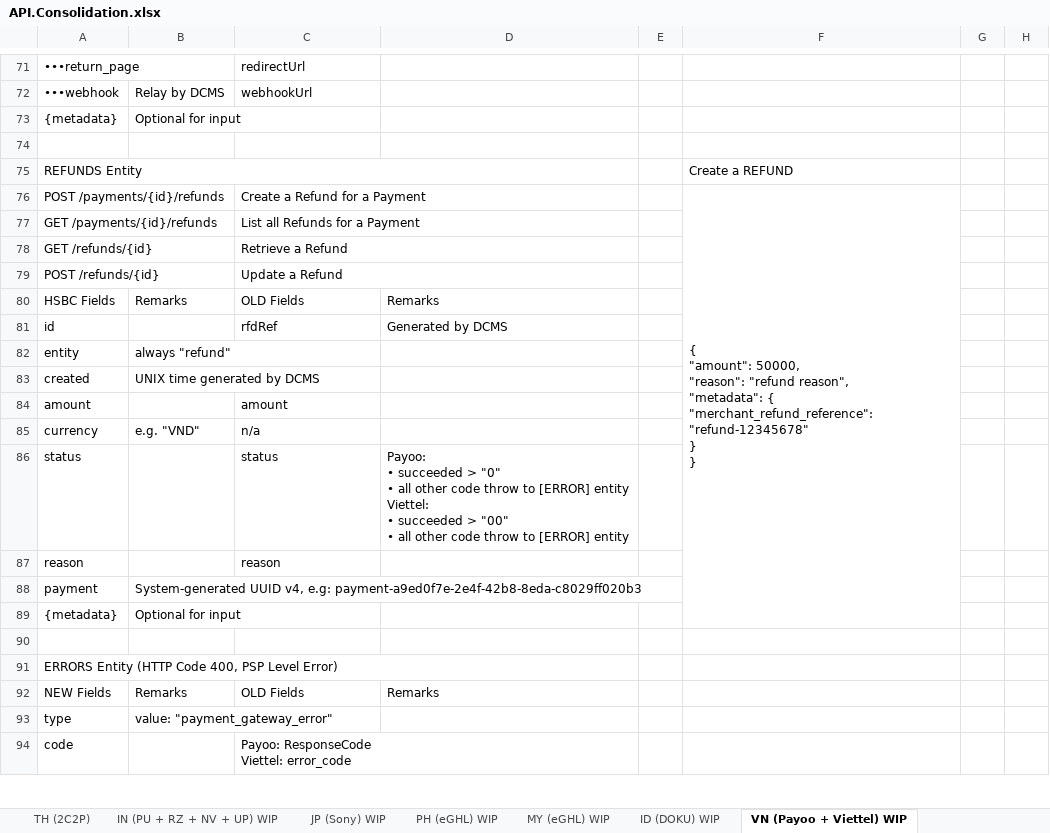
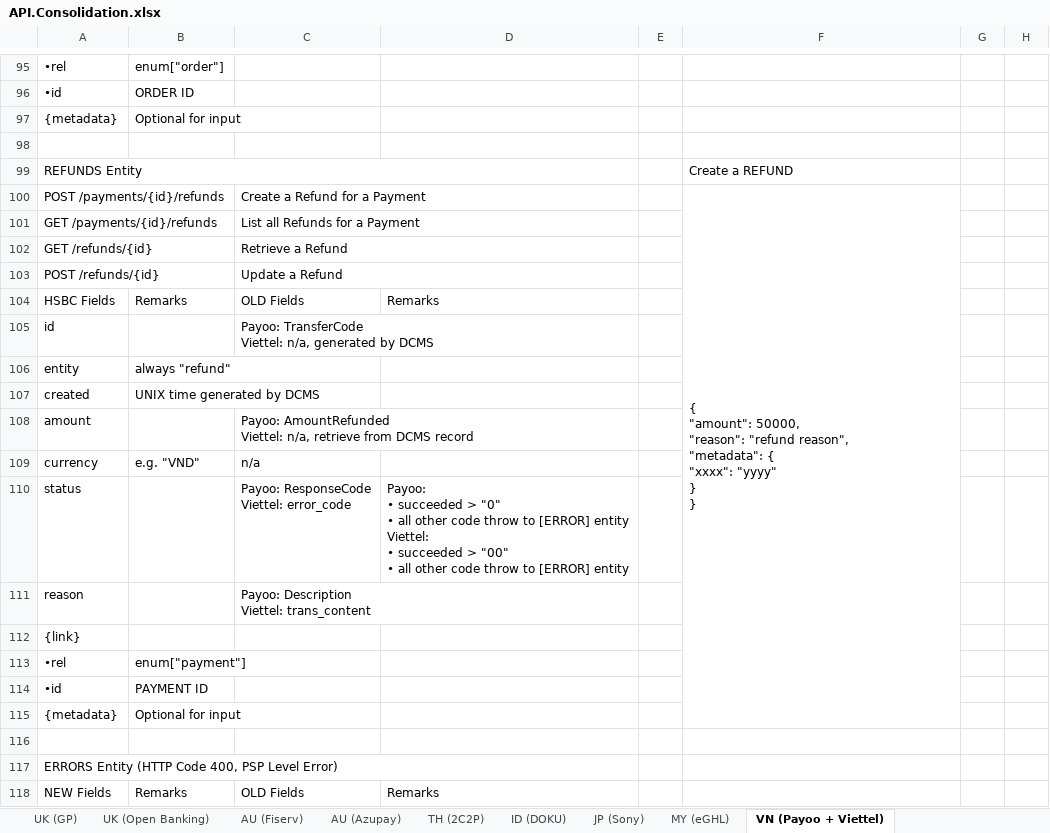
Before and after one commit to taftleung/ForTempUse, an Excel workbook: API.Consolidation.xlsx, sheet VN (Payoo + Viettel), drawn as a sheet; only a part is shown, gaps mark what is left out; the shorter side is filled out with more unchanged rows; values as stored, in another font and other column widths than the file's, no cell formats; removed rows and columns are numbered as before the commit, all else as after; ↵ is a line break in a cell; the diff covers the shown part only; the diff names each change by its address in the sheet, - before the commit and + after, or states it on an @@ line.

```diff
--- a/API.Consolidation.xlsx (sheet VN (Payoo + Viettel))
+++ b/API.Consolidation.xlsx (sheet VN (Payoo + Viettel))
-sheet tab: JP (Sony) WIP
+sheet tab: JP (Sony)
-sheet tab: MY (eGHL) WIP
+sheet tab: MY (eGHL)
-sheet tab: ID (DOKU) WIP
+sheet tab: ID (DOKU)
-sheet tab: VN (Payoo + Viettel) WIP
+sheet tab: VN (Payoo + Viettel)
@@ sheet tab order changed: UK (GP) | UK (Open Banking) | AU (Fiserv) | AU (Azupay) | TH (2C2P) | ID (DOKU) | JP (Sony) | MY (eGHL) | VN (Payoo + Viettel) @@
-row 71: •••return_page |  | redirectUrl
-row 72: •••webhook | Relay by DCMS | webhookUrl
+row 95: •rel | enum["order"]
+row 96: •id | ORDER ID
-F100: …"metadata": { ↵ "merchant_refund_reference": "refund-12345678" ↵ } ↵ }
+F100: …"metadata": { ↵ "xxxx": "yyyy" ↵ } ↵ }
-C105: rfdRef
+C105: Payoo: TransferCode ↵ Viettel: n/a, generated by DCMS
-D105: Generated by DCMS
+D105: (empty)
-C108: amount
+C108: Payoo: AmountRefunded ↵ Viettel: n/a, retrieve from DCMS record
-C110: status
+C110: Payoo: ResponseCode ↵ Viettel: error_code
-C111: reason
+C111: Payoo: Description ↵ Viettel: trans_content
-row 88: payment | System-generated UUID v4, e.g: payment-a9ed0f7e-2e4f-42b8-8eda-c8029ff020b3
+row 112: {link}
+row 113: •rel | enum["payment"]
+row 114: •id | PAYMENT ID
```
Also changed, not shown: 49 added rows, 25 removed rows, 5 moved rows, 30 edited cells and merged cells elsewhere in this sheet, sheet MY (eGHL), sheet ID (DOKU), sheet JP (Sony), sheet UK (GP), sheet AU (Azupay), other sheet tabs, cell formats.
